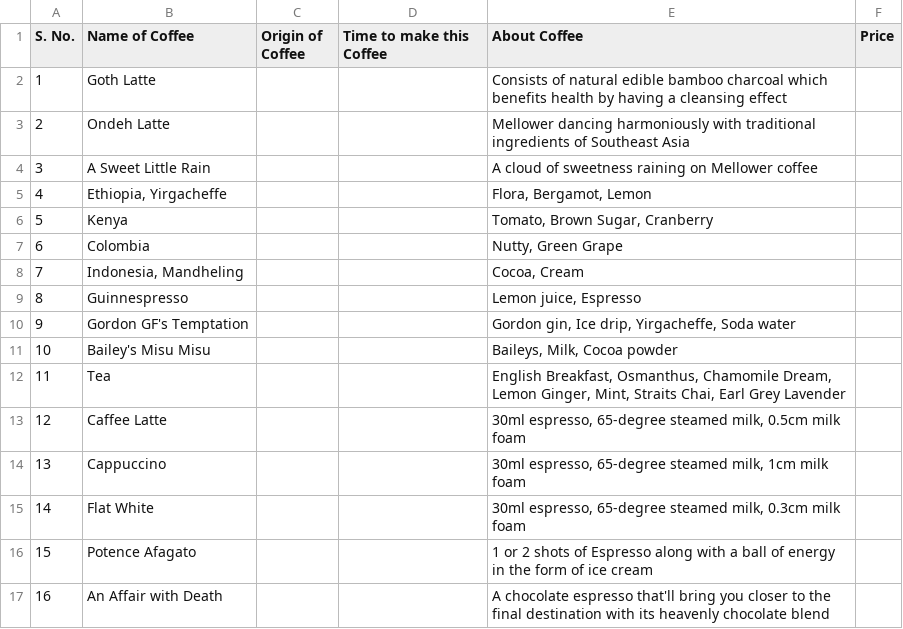
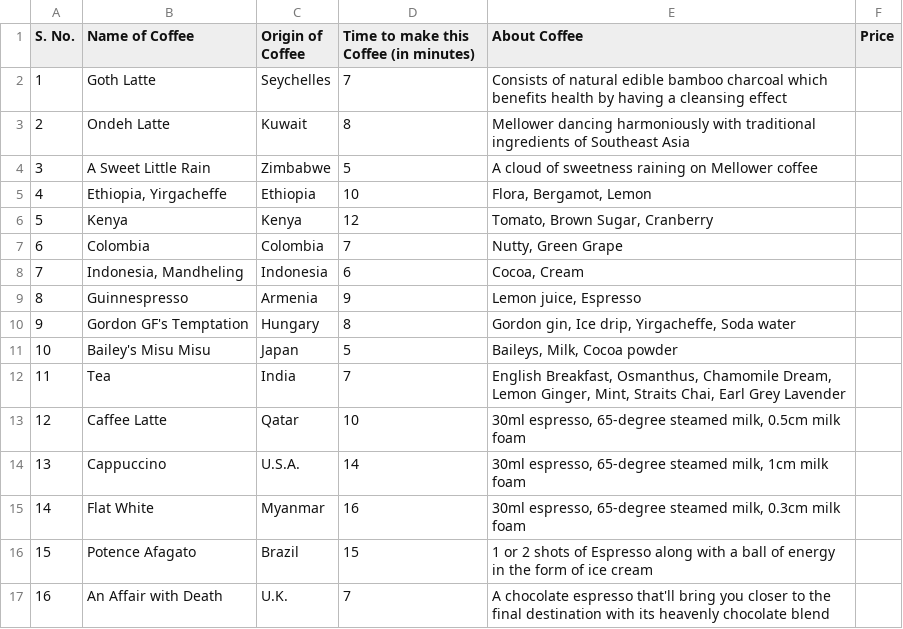
Before and after one commit to Shorzinator/Vico-The_Virtual_Coffee_Machine, a CSV file: full_menu.csv, drawn as a sheet; only a part is shown; the diff covers the shown part only.

Commit message:
Adding new menu files and old, redundant files

```diff
--- a/full_menu.csv
+++ b/full_menu.csv
@@ -1,17 +1,17 @@
-S. No.,Name of Coffee,Origin of Coffee,Time to make this Coffee,About Coffee,Price
-1,Goth Latte,,,Consists of natural edible bamboo charcoal which benefits health by having a cleansing effect,
-2,Ondeh Latte,,,Mellower dancing harmoniously with traditional ingredients of Southeast Asia,
-3,A Sweet Little Rain,,,A cloud of sweetness raining on Mellower coffee,
-4,"Ethiopia, Yirgacheffe",,,"Flora, Bergamot, Lemon",
-5,Kenya,,,"Tomato, Brown Sugar, Cranberry",
-6,Colombia,,,"Nutty, Green Grape",
-7,"Indonesia, Mandheling",,,"Cocoa, Cream",
-8,Guinnespresso,,,"Lemon juice, Espresso",
-9,Gordon GF's Temptation,,,"Gordon gin, Ice drip, Yirgacheffe, Soda water",
-10,Bailey's Misu Misu,,,"Baileys, Milk, Cocoa powder",
-11,Tea,,,"English Breakfast, Osmanthus, Chamomile Dream, Lemon Ginger, Mint, Straits Chai, Earl Grey Lavender",
-12,Caffee Latte,,,"30ml espresso, 65-degree steamed milk, 0.5cm milk foam",
-13,Cappuccino,,,"30ml espresso, 65-degree steamed milk, 1cm milk foam",
-14,Flat White,,,"30ml espresso, 65-degree steamed milk, 0.3cm milk foam",
-15,Potence Afagato,,,1 or 2 shots of Espresso along with a ball of energy in the form of ice cream,
-16,An Affair with Death,,,A chocolate espresso that'll bring you closer to the final destination with its heavenly chocolate blend,
+S. No.,Name of Coffee,Origin of Coffee,Time to make this Coffee (in minutes),About Coffee,Price
+1,Goth Latte,Seychelles,7,Consists of natural edible bamboo charcoal which benefits health by having a cleansing effect,
+2,Ondeh Latte,Kuwait,8,Mellower dancing harmoniously with traditional ingredients of Southeast Asia,
+3,A Sweet Little Rain,Zimbabwe,5,A cloud of sweetness raining on Mellower coffee,
+4,"Ethiopia, Yirgacheffe",Ethiopia,10,"Flora, Bergamot, Lemon",
+5,Kenya,Kenya,12,"Tomato, Brown Sugar, Cranberry",
+6,Colombia,Colombia,7,"Nutty, Green Grape",
+7,"Indonesia, Mandheling",Indonesia,6,"Cocoa, Cream",
+8,Guinnespresso,Armenia,9,"Lemon juice, Espresso",
+9,Gordon GF's Temptation,Hungary,8,"Gordon gin, Ice drip, Yirgacheffe, Soda water",
+10,Bailey's Misu Misu,Japan,5,"Baileys, Milk, Cocoa powder",
+11,Tea,India,7,"English Breakfast, Osmanthus, Chamomile Dream, Lemon Ginger, Mint, Straits Chai, Earl Grey Lavender",
+12,Caffee Latte,Qatar,10,"30ml espresso, 65-degree steamed milk, 0.5cm milk foam",
+13,Cappuccino,U.S.A.,14,"30ml espresso, 65-degree steamed milk, 1cm milk foam",
+14,Flat White,Myanmar,16,"30ml espresso, 65-degree steamed milk, 0.3cm milk foam",
+15,Potence Afagato,Brazil,15,1 or 2 shots of Espresso along with a ball of energy in the form of ice cream,
+16,An Affair with Death,U.K.,7,A chocolate espresso that'll bring you closer to the final destination with its heavenly chocolate blend,
```
Also changed, not shown: 12 edited cells elsewhere in this file, 2 other files.
